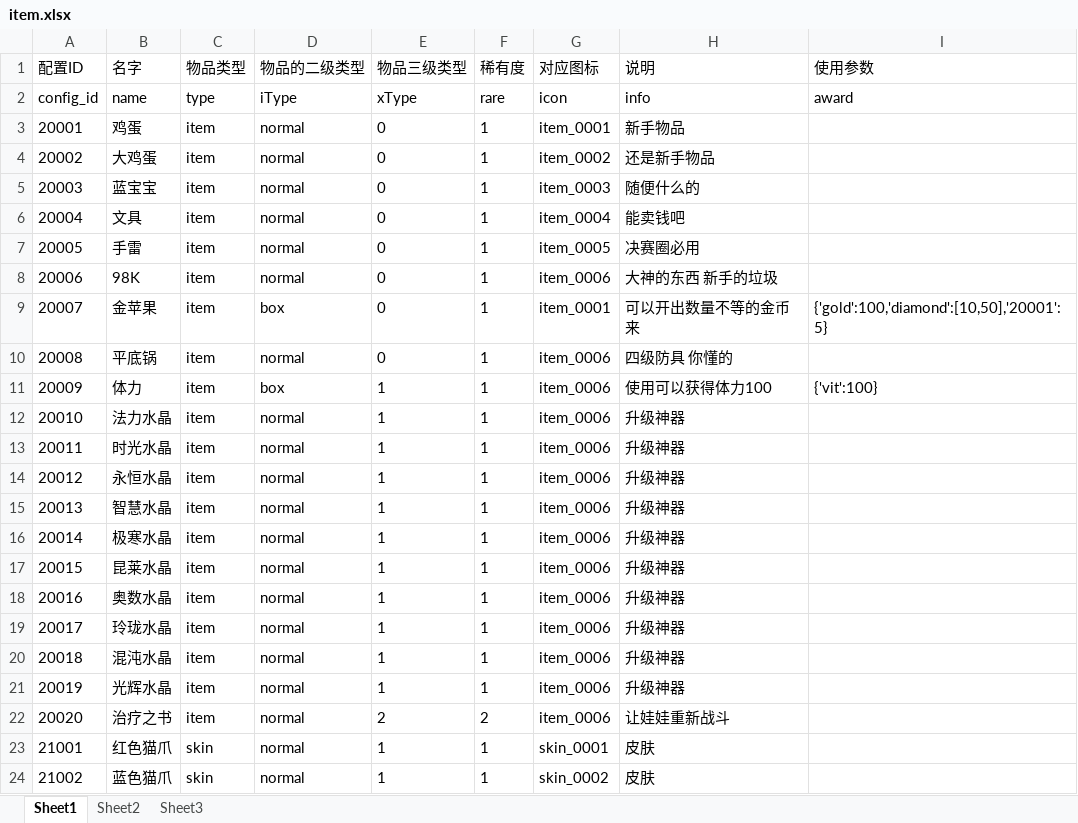
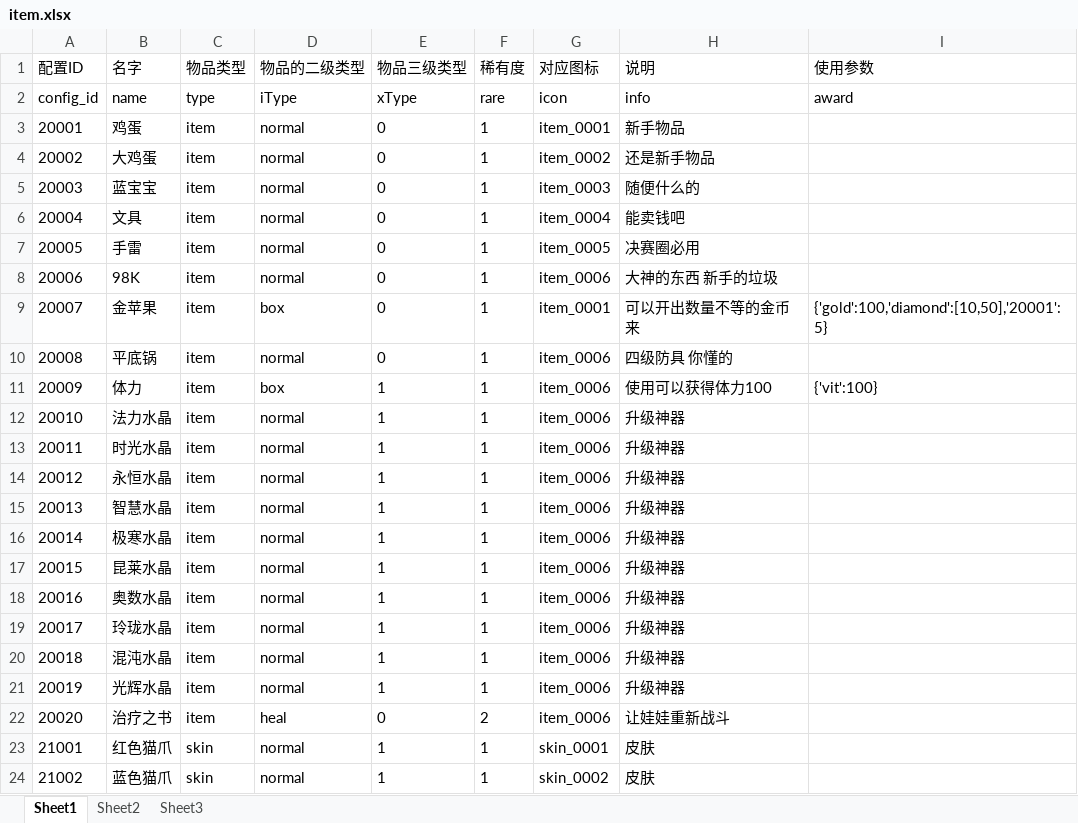
Before and after one commit to sorryone/GrabDoll, an Excel workbook: grabDoll/config/item.xlsx, sheet Sheet1, drawn as a sheet; values as stored, in another font and other column widths than the file's, no borders; the diff names each change by its address in the sheet, - before the commit and + after, or states it on an @@ line.

Commit message:
Config

```diff
--- a/grabDoll/config/item.xlsx (sheet Sheet1)
+++ b/grabDoll/config/item.xlsx (sheet Sheet1)
-D22 (物品的二级类型): normal
+D22 (物品的二级类型): heal
-E22 (物品三级类型): 2
+E22 (物品三级类型): 0
```
Also changed, not shown: 2 other files.
